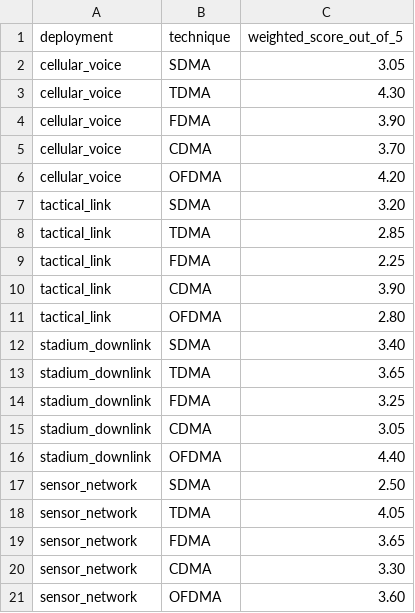
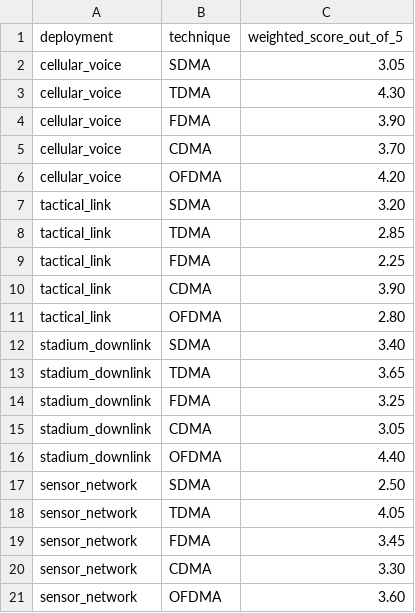
Before and after one commit to Selva4306/ITA-0312-Mobile-Computing, a CSV file: Assignment/Assignment 2/Q6/data/weighted_scores.csv, drawn as a sheet.

Commit message:
Correct Q6 sensor FDMA weighted score

```diff
--- a/Assignment/Assignment 2/Q6/data/weighted_scores.csv
+++ b/Assignment/Assignment 2/Q6/data/weighted_scores.csv
@@ -18,3 +18,3 @@ sensor_network,SDMA,2.50
 sensor_network,TDMA,4.05
-sensor_network,FDMA,3.65
+sensor_network,FDMA,3.45
 sensor_network,CDMA,3.30
```
